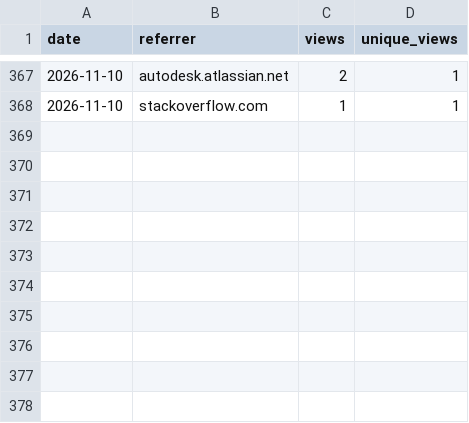
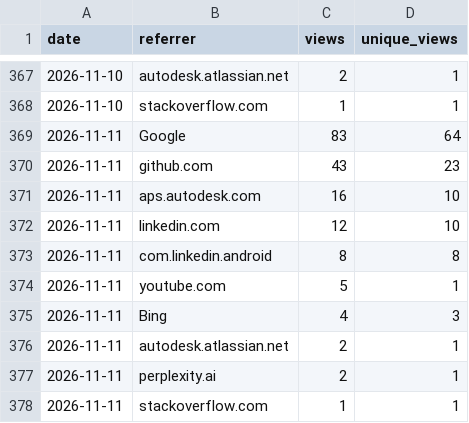
Before and after one commit to autodesk-platform-services/skills, a CSV file: referrers.csv, drawn as a sheet; only a part is shown, gaps mark what is left out.

```diff
--- a/referrers.csv
+++ b/referrers.csv
@@ -368 +368,11 @@ date,referrer,views,unique_views
 2026-11-10,stackoverflow.com,1,1
+2026-11-11,Google,83,64
+2026-11-11,github.com,43,23
+2026-11-11,aps.autodesk.com,16,10
+2026-11-11,linkedin.com,12,10
+2026-11-11,com.linkedin.android,8,8
+2026-11-11,youtube.com,5,1
+2026-11-11,Bing,4,3
+2026-11-11,autodesk.atlassian.net,2,1
+2026-11-11,perplexity.ai,2,1
+2026-11-11,stackoverflow.com,1,1
```
Also changed, not shown: installs.csv, paths.csv, 2 other files.
